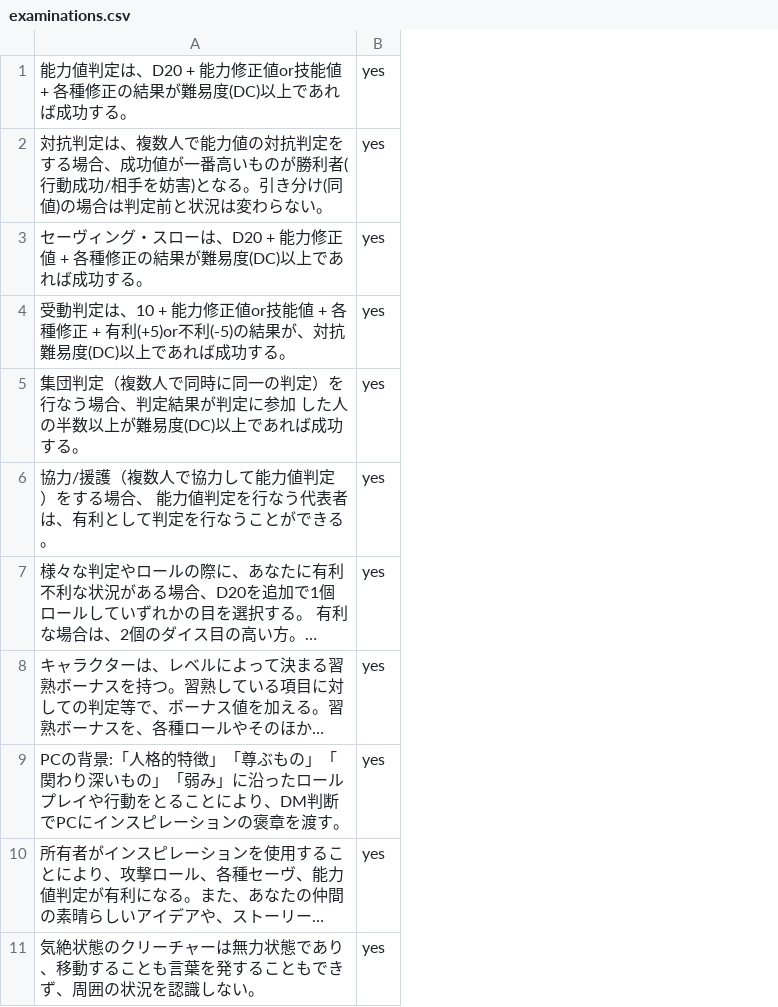
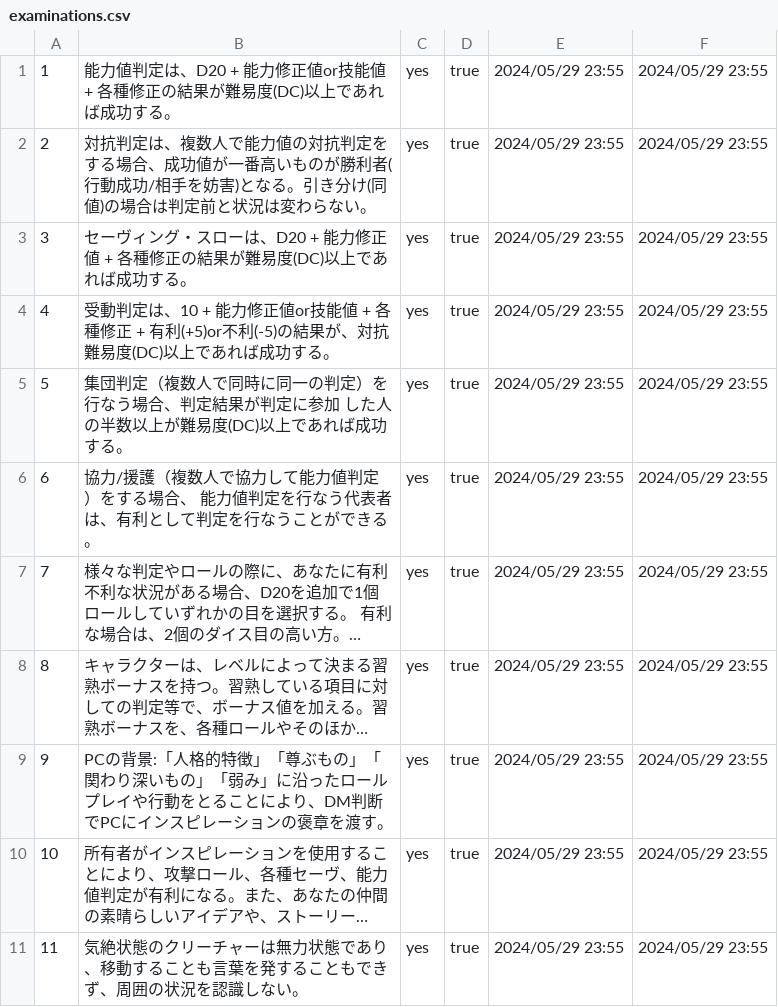
Before and after one commit to pgst/dnd5e_qic, a CSV file: db/examinations.csv, drawn as a sheet; only a part is shown; long unchanged cells end in …; the diff names each change by its address in the sheet, - before the commit and + after, or states it on an @@ line.

```diff
--- a/db/examinations.csv
+++ b/db/examinations.csv
+column A, rows 1-11: 1 | 2 | 3 | 4 | 5 | 6 | 7 | 8 | 9 | 10 | 11
+column D, rows 1-11: all true
+column E, rows 1-11: all 2024/05/29 23:55
+column F, rows 1-11: all 2024/05/29 23:55
```
Also changed, not shown: 3 other files.
